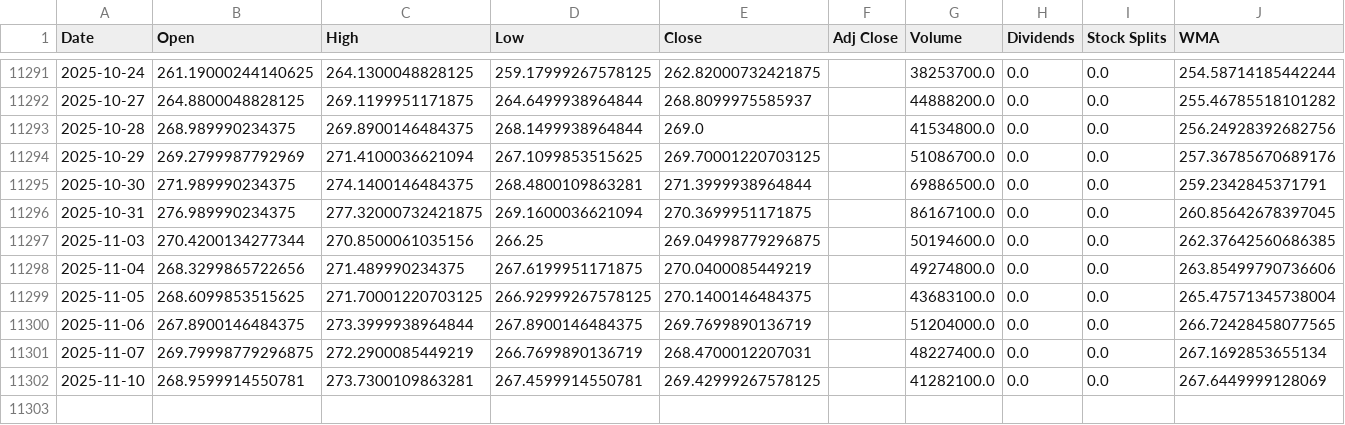
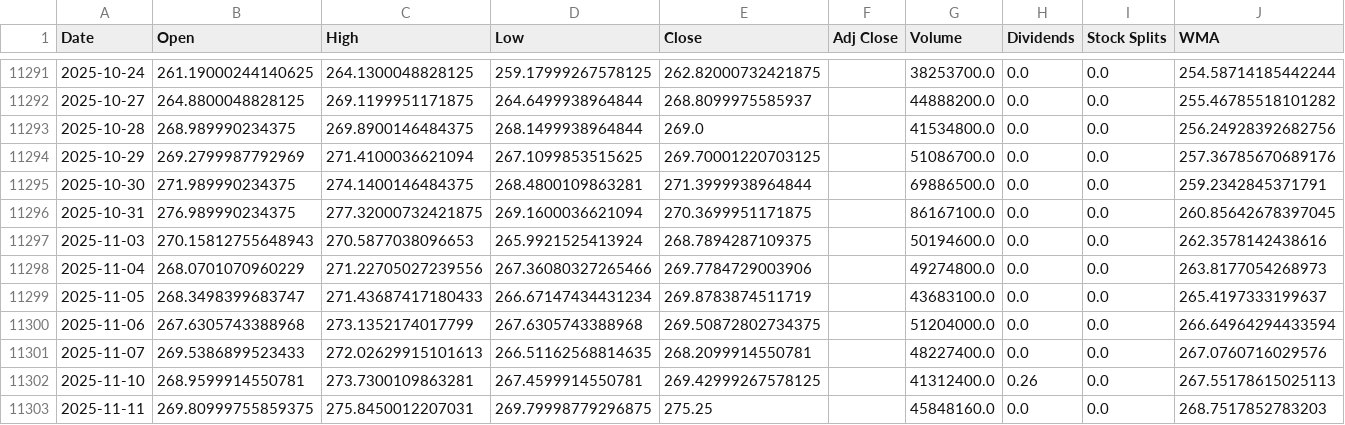
Before and after one commit to LeoRodaelli/investAI, a CSV file: AAPL.csv, drawn as a sheet; only a part is shown, gaps mark what is left out.

```diff
--- a/AAPL.csv
+++ b/AAPL.csv
@@ -11296,7 +11296,8 @@ Date,Open,High,Low,Close,Adj Close,Volume,Dividends,Stock Splits,WMA
 2025-10-31,276.989990234375,277.32000732421875,269.1600036621094,270.3699951171875,,86167100.0,0.0,0.0,260.85642678397045
-2025-11-03,270.4200134277344,270.8500061035156,266.25,269.04998779296875,,50194600.0,0.0,0.0,262.37642560686385
-2025-11-04,268.3299865722656,271.489990234375,267.6199951171875,270.0400085449219,,49274800.0,0.0,0.0,263.85499790736606
-2025-11-05,268.6099853515625,271.70001220703125,266.92999267578125,270.1400146484375,,43683100.0,0.0,0.0,265.47571345738004
-2025-11-06,267.8900146484375,273.3999938964844,267.8900146484375,269.7699890136719,,51204000.0,0.0,0.0,266.72428458077565
-2025-11-07,269.79998779296875,272.2900085449219,266.7699890136719,268.4700012207031,,48227400.0,0.0,0.0,267.1692853655134
-2025-11-10,268.9599914550781,273.7300109863281,267.4599914550781,269.42999267578125,,41282100.0,0.0,0.0,267.6449999128069
+2025-11-03,270.15812755648943,270.5877038096653,265.9921525413924,268.7894287109375,,50194600.0,0.0,0.0,262.3578142438616
+2025-11-04,268.0701070960229,271.22705027239556,267.36080327265466,269.7784729003906,,49274800.0,0.0,0.0,263.8177054268973
+2025-11-05,268.3498399683747,271.43687417180433,266.67147434431234,269.8783874511719,,43683100.0,0.0,0.0,265.4197333199637
+2025-11-06,267.6305743388968,273.1352174017799,267.6305743388968,269.50872802734375,,51204000.0,0.0,0.0,266.64964294433594
+2025-11-07,269.5386899523433,272.02629915101613,266.51162568814635,268.2099914550781,,48227400.0,0.0,0.0,267.0760716029576
+2025-11-10,268.9599914550781,273.7300109863281,267.4599914550781,269.42999267578125,,41312400.0,0.26,0.0,267.55178615025113
+2025-11-11,269.80999755859375,275.8450012207031,269.79998779296875,275.25,,45848160.0,0.0,0.0,268.7517852783203
```
Also changed, not shown: BHIA3.SA.csv, GOGL34.SA.csv, 7 other files.
